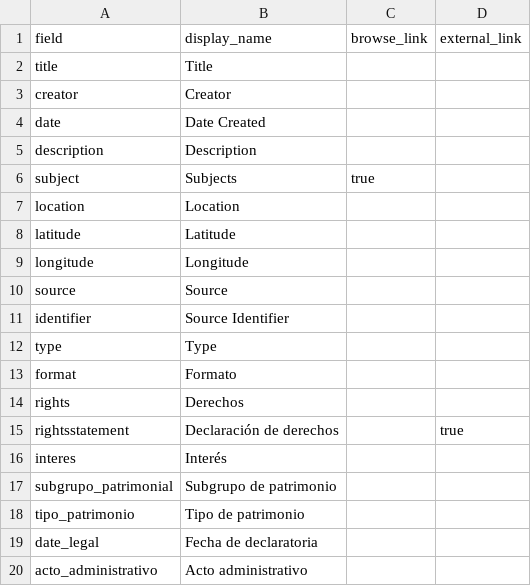
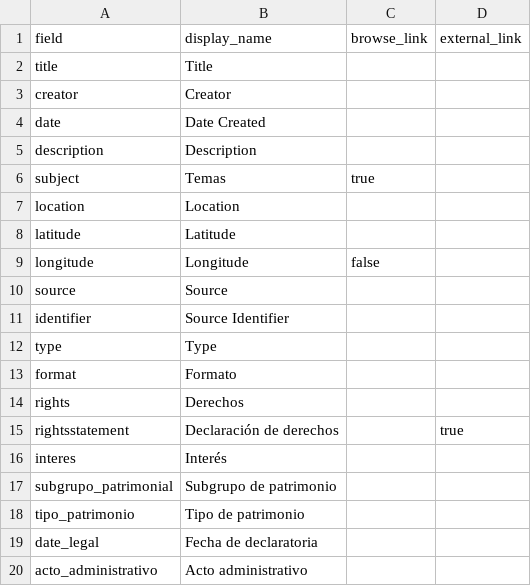
Before and after one commit to pamina9/prueba-patri, a CSV file: _data/config-metadata.csv, drawn as a sheet.

Commit message:
actualizado metadatos

```diff
--- a/_data/config-metadata.csv
+++ b/_data/config-metadata.csv
@@ -5,6 +5,6 @@ date,Date Created,,
 description,Description,,
-subject,Subjects,true
+subject,Temas,true
 location,Location,
 latitude,Latitude,,
-longitude,Longitude,,
+longitude,Longitude,false
 source,Source,,
```
